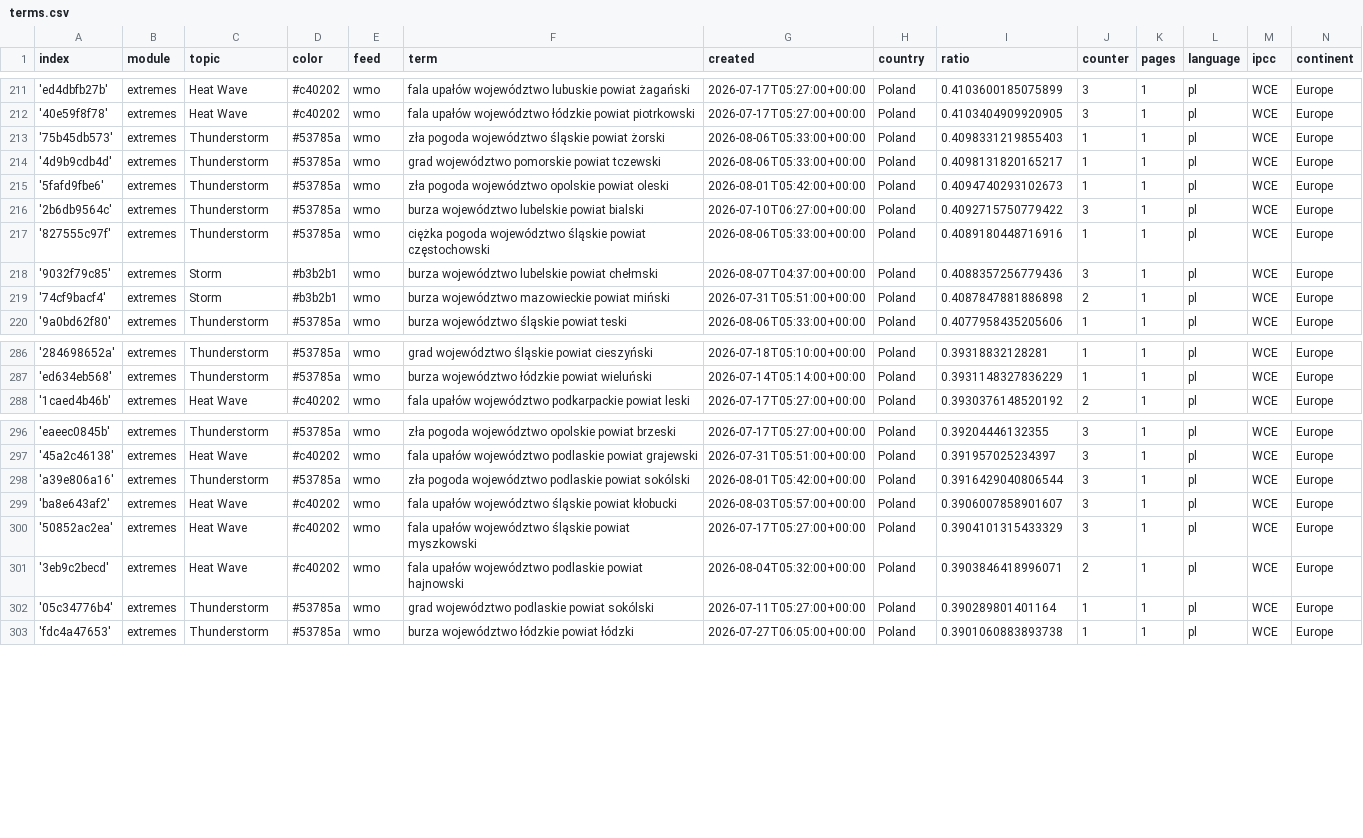
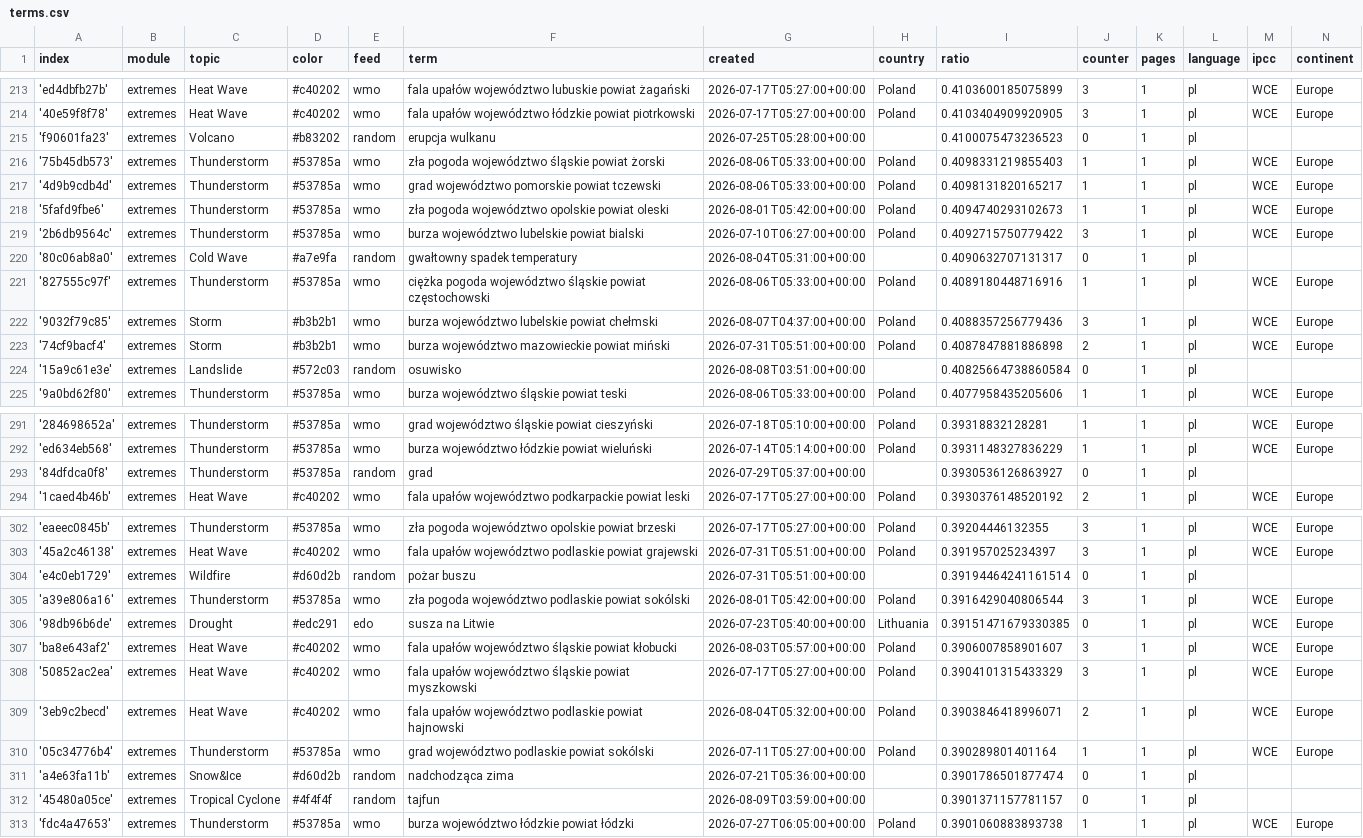
Before and after one commit to hannak555-news/polishExtremes, a CSV file: terms.csv, drawn as a sheet; only a part is shown, gaps mark what is left out; the diff covers the shown part only; the diff names each change by its address in the sheet, - before the commit and + after, or states it on an @@ line.

Commit message:
Commit from GitHub Actions (import:0.0)

```diff
--- a/terms.csv
+++ b/terms.csv
+row 215: 'f90601fa23' | extremes | Volcano | #b83202 | random | erupcja wulkanu | 2026-07-25T05:28:00+00:00 |  | 0.4100075473236523 | 0 | 1 | pl
+row 220: '80c06ab8a0' | extremes | Cold Wave | #a7e9fa | random | gwałtowny spadek temperatury | 2026-08-04T05:31:00+00:00 |  | 0.4090632707131317 | 0 | 1 | pl
+row 224: '15a9c61e3e' | extremes | Landslide | #572c03 | random | osuwisko | 2026-08-08T03:51:00+00:00 |  | 0.40825664738860584 | 0 | 1 | pl
+row 293: '84dfdca0f8' | extremes | Thunderstorm | #53785a | random | grad | 2026-07-29T05:37:00+00:00 |  | 0.3930536126863927 | 0 | 1 | pl
+row 304: 'e4c0eb1729' | extremes | Wildfire | #d60d2b | random | pożar buszu | 2026-07-31T05:51:00+00:00 |  | 0.39194464241161514 | 0 | 1 | pl
+row 306: '98db96b6de' | extremes | Drought | #edc291 | edo | susza na Litwie | 2026-07-23T05:40:00+00:00 | Lithuania | 0.39151471679330385 | 0 | 1 | pl | WCE | Europe
+row 311: 'a4e63fa11b' | extremes | Snow&Ice | #d60d2b | random | nadchodząca zima | 2026-07-21T05:36:00+00:00 |  | 0.3901786501877474 | 0 | 1 | pl
+row 312: '45480a05ce' | extremes | Tropical Cyclone | #4f4f4f | random | tajfun | 2026-08-09T03:59:00+00:00 |  | 0.3901371157781157 | 0 | 1 | pl
```
Also changed, not shown: 2 added rows and 6 edited cells elsewhere in this file.
